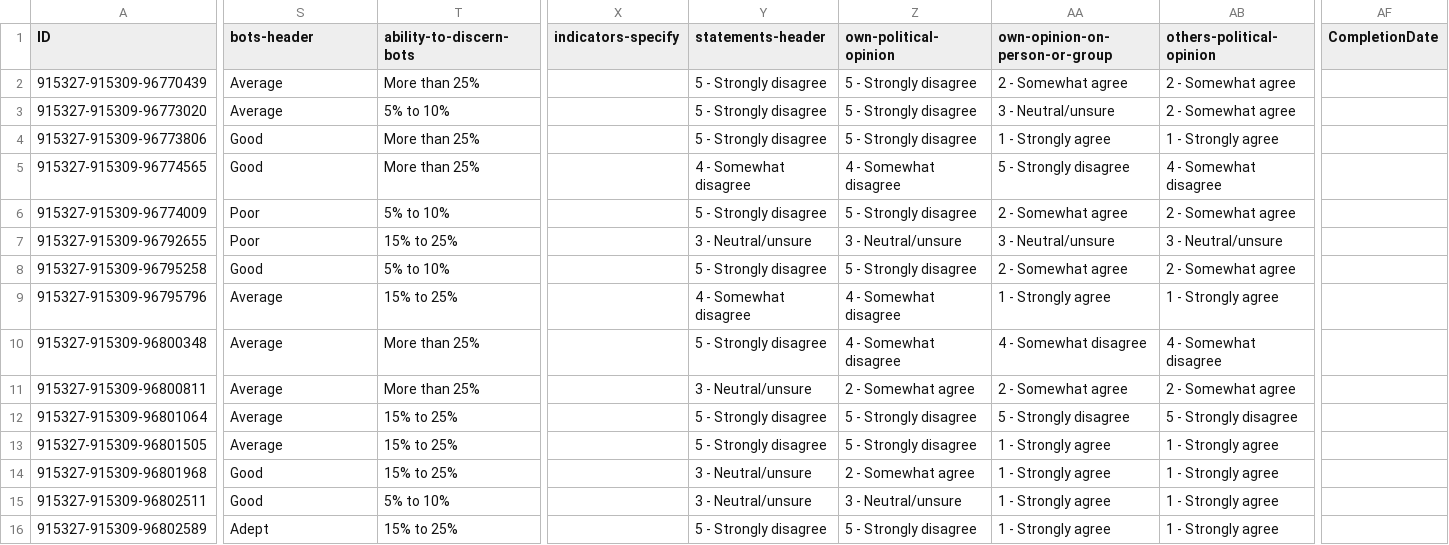
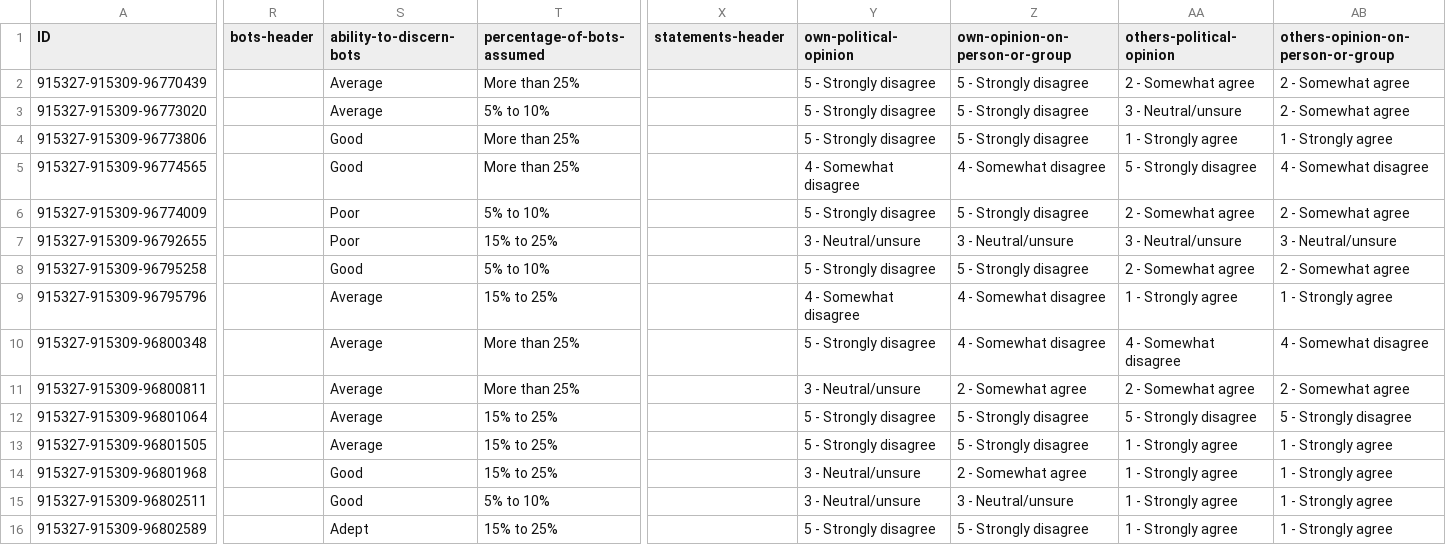
Before and after one commit to 18016472/Dissertation, a CSV file: results-for-twitter-survey.csv, drawn as a sheet; only a part is shown, gaps mark what is left out; removed rows and columns are numbered as before the commit, all else as after; the diff covers the shown part only; the diff names each change by its address in the sheet, - before the commit and + after, or states it on an @@ line.

Commit message:
Update results-for-twitter-survey.csv

```diff
--- a/results-for-twitter-survey.csv
+++ b/results-for-twitter-survey.csv
+column R (bots-header), empty
-column X (indicators-specify), empty
+column AB, rows 1-16: others-opinion-on-person-or-group | 2 - Somewhat agree | 2 - Somewhat agree | 1 - Strongly agree | 4 - Somewhat disagree | 2 - Somewhat agree | 3 - Neutral/unsure | 2 - Somewhat agree | 1 - Strongly agree | 4 - Somewhat disagree | 2 - Somewhat agree | 5 - Strongly disagree | 1 - Strongly agree | 1 - Strongly agree | 1 - Strongly agree | 1 - Strongly agree
-column AF (CompletionDate), empty
-S1: bots-header
+S1: ability-to-discern-bots
-T1: ability-to-discern-bots
+T1: percentage-of-bots-assumed
-X2:X4 (statements-header): 5 - Strongly disagree
+X2:X4 (statements-header): (empty)
-Z2 (own-opinion-on-person-or-group): 2 - Somewhat agree
+Z2 (own-opinion-on-person-or-group): 5 - Strongly disagree
-Z3 (own-opinion-on-person-or-group): 3 - Neutral/unsure
+Z3 (own-opinion-on-person-or-group): 5 - Strongly disagree
-AA3 (others-political-opinion): 2 - Somewhat agree
+AA3 (others-political-opinion): 3 - Neutral/unsure
-Z4 (own-opinion-on-person-or-group): 1 - Strongly agree
+Z4 (own-opinion-on-person-or-group): 5 - Strongly disagree
-X5 (statements-header): 4 - Somewhat disagree
+X5 (statements-header): (empty)
-Z5 (own-opinion-on-person-or-group): 5 - Strongly disagree
+Z5 (own-opinion-on-person-or-group): 4 - Somewhat disagree
-AA5 (others-political-opinion): 4 - Somewhat disagree
+AA5 (others-political-opinion): 5 - Strongly disagree
-X6 (statements-header): 5 - Strongly disagree
+X6 (statements-header): (empty)
-Z6 (own-opinion-on-person-or-group): 2 - Somewhat agree
+Z6 (own-opinion-on-person-or-group): 5 - Strongly disagree
-X7 (statements-header): 3 - Neutral/unsure
+X7 (statements-header): (empty)
-X8 (statements-header): 5 - Strongly disagree
+X8 (statements-header): (empty)
-Z8 (own-opinion-on-person-or-group): 2 - Somewhat agree
+Z8 (own-opinion-on-person-or-group): 5 - Strongly disagree
-X9 (statements-header): 4 - Somewhat disagree
+X9 (statements-header): (empty)
-Z9 (own-opinion-on-person-or-group): 1 - Strongly agree
+Z9 (own-opinion-on-person-or-group): 4 - Somewhat disagree
-X10 (statements-header): 5 - Strongly disagree
+X10 (statements-header): (empty)
-Y10 (own-political-opinion): 4 - Somewhat disagree
+Y10 (own-political-opinion): 5 - Strongly disagree
-X11 (statements-header): 3 - Neutral/unsure
+X11 (statements-header): (empty)
-Y11 (own-political-opinion): 2 - Somewhat agree
+Y11 (own-political-opinion): 3 - Neutral/unsure
-X12:X13 (statements-header): 5 - Strongly disagree
+X12:X13 (statements-header): (empty)
-Z13 (own-opinion-on-person-or-group): 1 - Strongly agree
+Z13 (own-opinion-on-person-or-group): 5 - Strongly disagree
-X14:X15 (statements-header): 3 - Neutral/unsure
+X14:X15 (statements-header): (empty)
-Y14 (own-political-opinion): 2 - Somewhat agree
+Y14 (own-political-opinion): 3 - Neutral/unsure
-Z14 (own-opinion-on-person-or-group): 1 - Strongly agree
+Z14 (own-opinion-on-person-or-group): 2 - Somewhat agree
-Z15 (own-opinion-on-person-or-group): 1 - Strongly agree
+Z15 (own-opinion-on-person-or-group): 3 - Neutral/unsure
-X16 (statements-header): 5 - Strongly disagree
+X16 (statements-header): (empty)
-Z16 (own-opinion-on-person-or-group): 1 - Strongly agree
+Z16 (own-opinion-on-person-or-group): 5 - Strongly disagree
```
Also changed, not shown: 1 removed column and 46 edited cells elsewhere in this file.
